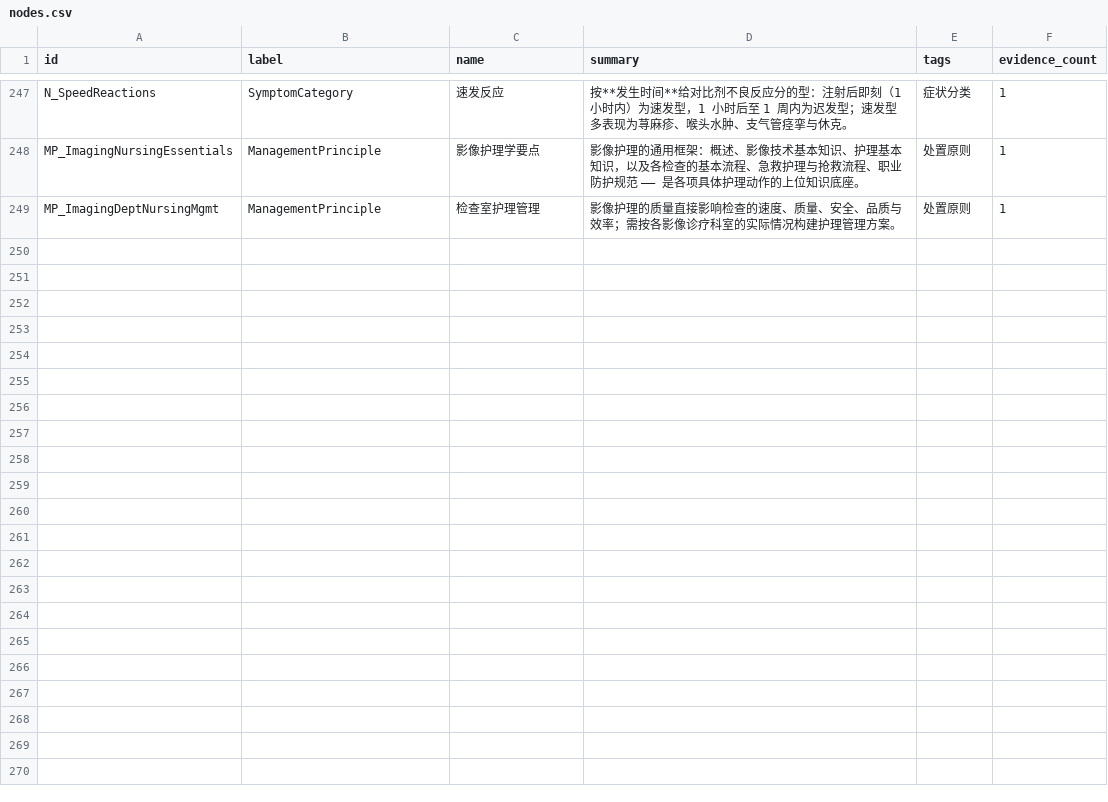
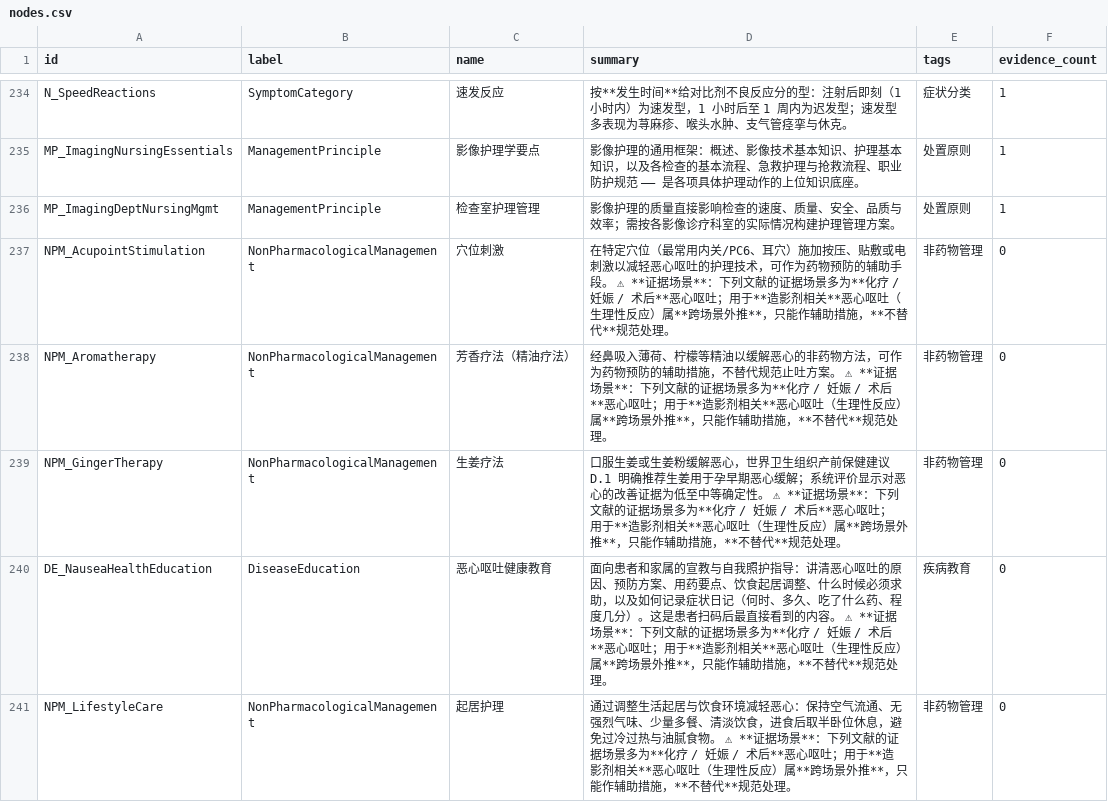
Before and after one commit to zuhexn/nursing-knowledge-graph, a CSV file: topic-01-kg/neo4j/nodes.csv, drawn as a sheet; only a part is shown, gaps mark what is left out; the diff covers the shown part only; the diff names each change by its address in the sheet, - before the commit and + after, or states it on an @@ line.

Commit message:
feat(nursing-kg): nausea gets six non-drug measures (acupoint, ginger, aromatherapy, ...)
客户 2026-11-07：「恶心呕吐的处理措施多一点，加一些穴位刺激，芳香疗法，精油疗法，
生姜疗法，健康教育」

⭐ 这五个方法**正好是论文 §2 的「非药物管理」实体列表**（起居护理；穴位刺激；液体疗法；
   芳香疗法/精油疗法；生姜疗法；健康教育）—— 客户源图的 topic-02 里本来就有这些节点
   与文献，随题目二撤出交付时被一并带走 ⇒ 本轮按源图的接法**移植**回这张图。

患者层蓝卡（恶心呕吐那块）从 1 条 → **6 条**：
  多喝水 → 加 **生姜**（含服/闻味）· **内关穴**按压 · **薄荷精油**吸入 ·
  起居饮食调整（安静通风、少而勤、清淡、进食后半坐）· 症状记录与何时求助

图上新增 6 个节点，恶心 / 呕吐 --管理--> 各措施，框架归属按类型自动收录：
  穴位刺激 · 芳香疗法（精油疗法）· 生姜疗法 · 恶心呕吐健康教育 · 起居护理 · 液体疗法

⚠️ **跨场景外推已显式标注**（节点摘要 + 每个要点 v 的开头）：这些文献的证据场景是
   **化疗 / 妊娠 / 术后**恶心呕吐，用于**造影剂相关**恶心呕吐（生理性反应）属跨场景
   外推 ⇒ 只作辅助措施，不替代规范处理。**不假装**这些文献讲的是对比剂反应。

⭐ 管线顺序调整：焦点 → **要点挂载** → **框架层**（原：焦点 → 框架层 → 要点挂载）
   原因：框架成员按节点类型收录，而 apply 脚本会新建节点 ⇒ 框架注入若跑在 apply 之前，
   新节点收不进框架。连带：框架注入脚本补了边 label 对齐客户规范 §四（它最后跑）。

自测：build 28/28 · 检索 51/51 · 判据 12/12 · 交叉验证 21/21 · 闸门 10/10 ·
      患者层 8/8 · 重叠 6/6 · 工具条 7/7 · 客户部自检 19/19

```diff
--- a/topic-01-kg/neo4j/nodes.csv
+++ b/topic-01-kg/neo4j/nodes.csv
+row 237: NPM_AcupointStimulation | NonPharmacologicalManagement | 穴位刺激 | 在特定穴位（最常用内关/PC6、耳穴）施加按压、贴敷或电刺激以减轻恶心呕吐的护理技术，可作为药物预防的辅助手段。 ⚠ **证据场景**：下列文献的证据场景多为**化疗 / 妊娠 / 术后**恶心呕吐；用于**造影剂相关**恶心呕吐（生理性反应）属**跨场景外推**，只能作辅助措施，**不替代**规范处理。 | 非药物管理 | 0
+row 238: NPM_Aromatherapy | NonPharmacologicalManagement | 芳香疗法（精油疗法） | 经鼻吸入薄荷、柠檬等精油以缓解恶心的非药物方法，可作为药物预防的辅助措施，不替代规范止吐方案。 ⚠ **证据场景**：下列文献的证据场景多为**化疗 / 妊娠 / 术后**恶心呕吐；用于**造影剂相关**恶心呕吐（生理性反应）属**跨场景外推**，只能作辅助措施，**不替代**规范处理。 | 非药物管理 | 0
+row 239: NPM_GingerTherapy | NonPharmacologicalManagement | 生姜疗法 | 口服生姜或生姜粉缓解恶心，世界卫生组织产前保健建议 D.1 明确推荐生姜用于孕早期恶心缓解；系统评价显示对恶心的改善证据为低至中等确定性。 ⚠ **证据场景**：下列文献的证据场景多为**化疗 / 妊娠 / 术后**恶心呕吐；用于**造影剂相关**恶心呕吐（生理性反应）属**跨场景外推**，只能作辅助措施，**不替代**规范处理。 | 非药物管理 | 0
+row 240: DE_NauseaHealthEducation | DiseaseEducation | 恶心呕吐健康教育 | 面向患者和家属的宣教与自我照护指导：讲清恶心呕吐的原因、预防方案、用药要点、饮食起居调整、什么时候必须求助，以及如何记录症状日记（何时、多久、吃了什么药、程度几分）。这是患者扫码后最直接看到的内容。 ⚠ **证据场景**：下列文献的证据场景多为**化疗 / 妊娠 / 术后**恶心呕吐；用于**造影剂相关**恶心呕吐（生理性反应）属**跨场景外推**，只能作辅助措施，**不替代**规范处理。 | 疾病教育 | 0
+row 241: NPM_LifestyleCare | NonPharmacologicalManagement | 起居护理 | 通过调整生活起居与饮食环境减轻恶心：保持空气流通、无强烈气味、少量多餐、清淡饮食，进食后取半卧位休息，避免过冷过热与油腻食物。 ⚠ **证据场景**：下列文献的证据场景多为**化疗 / 妊娠 / 术后**恶心呕吐；用于**造影剂相关**恶心呕吐（生理性反应）属**跨场景外推**，只能作辅助措施，**不替代**规范处理。 | 非药物管理 | 0
```
Also changed, not shown: 10 added rows, 9 removed rows and 5 moved rows elsewhere in this file, 10 other files.
